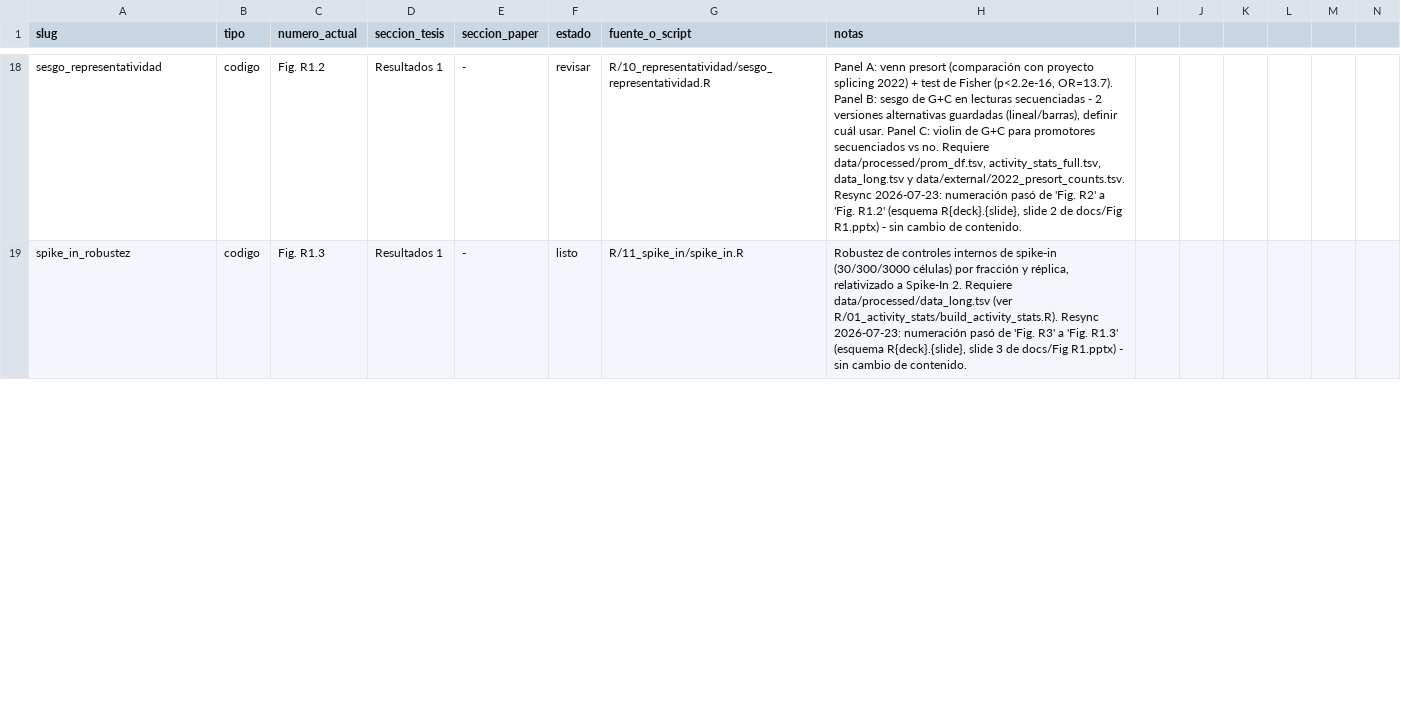
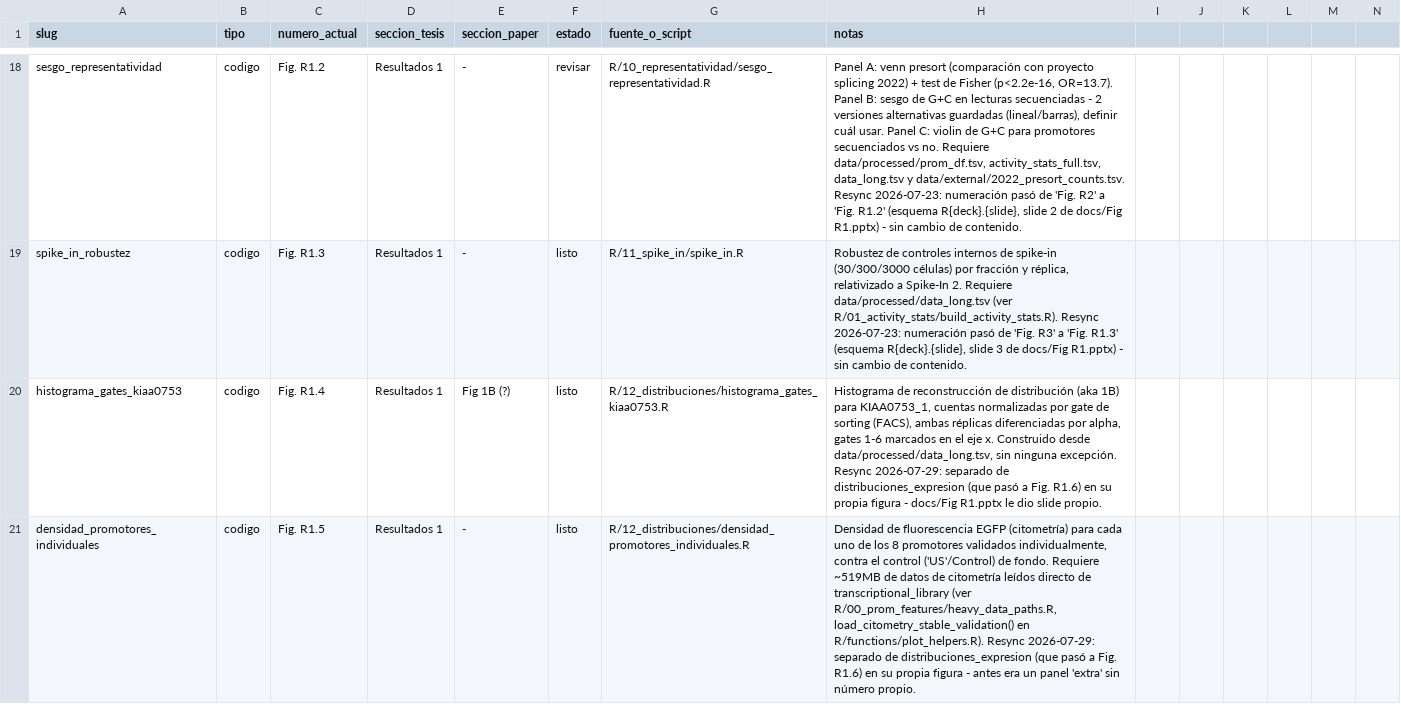
Before and after one commit to martin-iungman/TesisDoc, a CSV file: docs/mapping_figuras.csv, drawn as a sheet; only a part is shown, gaps mark what is left out; rows hold the shown columns only; the diff covers the shown part only; the diff names each change by its address in the sheet, - before the commit and + after, or states it on an @@ line.

Commit message:
Resync R1: split distribuciones_expresion into R1.4/R1.5/R1.6
docs/Fig R1.pptx gave the histogram-by-gate (KIAA0753_1 only) and the
8-promoter individual-density panel their own slides, shifting
distribuciones_expresion (now just panels A/B/C) to R1.6 and
filtros_consistencia_replicas from R1.5 to R1.7.

- R1.4 (histograma_gates_kiaa0753.R, new): KIAA0753_1 gate-count
  histogram, both replicas via alpha.
- R1.5 (densidad_promotores_individuales.R, new): the former "extra"
  8-promoter density panel.
- R1.6 (distribuciones.R): panel A (density example) + new panel B
  (gate histogram, both promoters, Rep 2 only) + panel C (correlation).
- All 6 FACS gates now shown on the x-axis of both histogram panels
  (discrete factor(sample) instead of the default continuous breaks).

Extracted load_citometry_stable_validation() to plot_helpers.R so R1.5
and R1.6 share the citometry-loading code instead of duplicating it.
Also fixed a pre-existing regex bug in sync_figure_folders.R that
prevented it from matching dotted R{deck}.{slide} folder prefixes.

```diff
--- a/docs/mapping_figuras.csv
+++ b/docs/mapping_figuras.csv
+row 20: histograma_gates_kiaa0753 | codigo | Fig. R1.4 | Resultados 1 | Fig 1B (?) | listo | R/12_distribuciones/histograma_gates_kiaa0753.R | Histograma de reconstrucción de distribución (aka 1B) para KIAA0753_1, cuentas normalizadas por gate de sorting (FACS), ambas réplicas diferenciadas por alpha, gates 1-6 marcados en el eje x. Construido desde data/processed/data_long.tsv, sin ninguna excepción. Resync 2026-07-29: separado de distribuciones_expresion (que pasó a Fig. R1.6) en su propia figura - docs/Fig R1.pptx le dio slide propio.
+row 21: densidad_promotores_individuales | codigo | Fig. R1.5 | Resultados 1 | - | listo | R/12_distribuciones/densidad_promotores_individuales.R | Densidad de fluorescencia EGFP (citometría) para cada uno de los 8 promotores validados individualmente, contra el control ('US'/Control) de fondo. Requiere ~519MB de datos de citometría leídos directo de transcriptional_library (ver R/00_prom_features/heavy_data_paths.R, load_citometry_stable_validation() en R/functions/plot_helpers.R). Resync 2026-07-29: separado de distribuciones_expresion (que pasó a Fig. R1.6) en su propia figura - antes era un panel 'extra' sin número propio.
```
Also changed, not shown: 5 edited cells elsewhere in this file, 15 other files.
